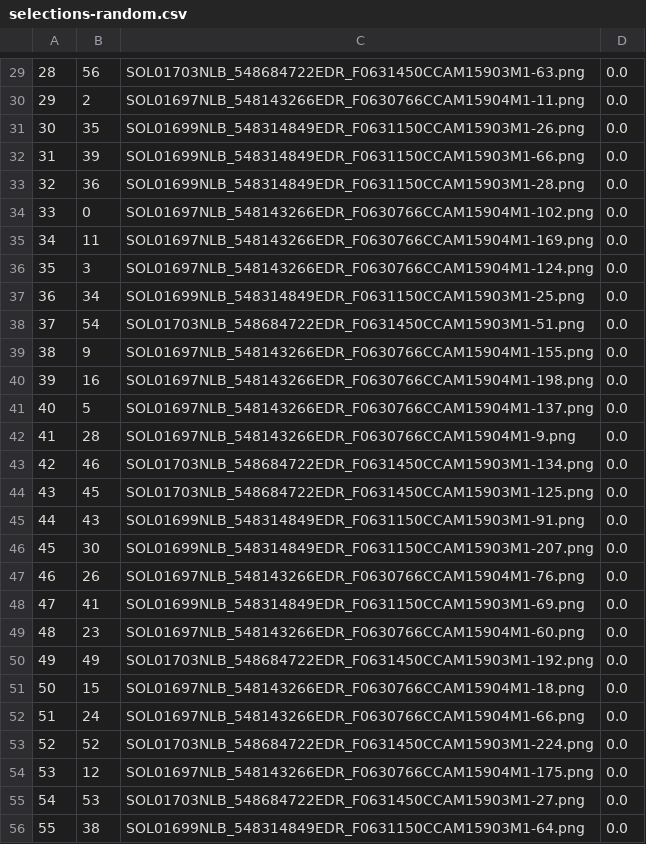
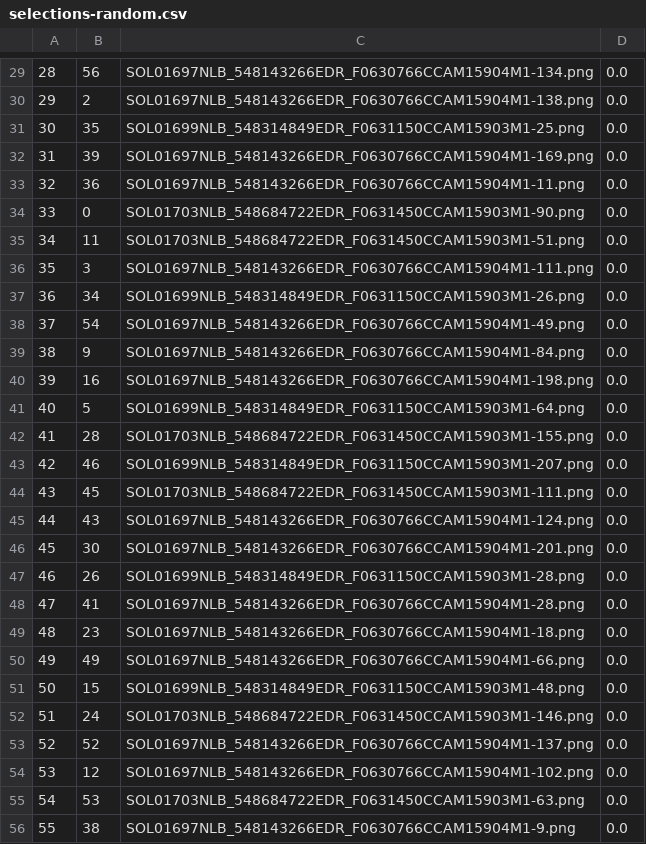
Before and after one commit to nasaharvest/dora, a CSV file: exp/planetary_rover/results/random/selections-random.csv, drawn as a sheet; only a part is shown, gaps mark what is left out; the diff covers the shown part only.

```diff
--- a/exp/planetary_rover/results/random/selections-random.csv
+++ b/exp/planetary_rover/results/random/selections-random.csv
@@ -29,28 +29,28 @@
-28, 56, SOL01703NLB_548684722EDR_F0631450CCAM15903M1-63.png, 0.0
-29, 2, SOL01697NLB_548143266EDR_F0630766CCAM15904M1-11.png, 0.0
-30, 35, SOL01699NLB_548314849EDR_F0631150CCAM15903M1-26.png, 0.0
-31, 39, SOL01699NLB_548314849EDR_F0631150CCAM15903M1-66.png, 0.0
-32, 36, SOL01699NLB_548314849EDR_F0631150CCAM15903M1-28.png, 0.0
-33, 0, SOL01697NLB_548143266EDR_F0630766CCAM15904M1-102.png, 0.0
-34, 11, SOL01697NLB_548143266EDR_F0630766CCAM15904M1-169.png, 0.0
-35, 3, SOL01697NLB_548143266EDR_F0630766CCAM15904M1-124.png, 0.0
-36, 34, SOL01699NLB_548314849EDR_F0631150CCAM15903M1-25.png, 0.0
-37, 54, SOL01703NLB_548684722EDR_F0631450CCAM15903M1-51.png, 0.0
-38, 9, SOL01697NLB_548143266EDR_F0630766CCAM15904M1-155.png, 0.0
+28, 56, SOL01697NLB_548143266EDR_F0630766CCAM15904M1-134.png, 0.0
+29, 2, SOL01697NLB_548143266EDR_F0630766CCAM15904M1-138.png, 0.0
+30, 35, SOL01699NLB_548314849EDR_F0631150CCAM15903M1-25.png, 0.0
+31, 39, SOL01697NLB_548143266EDR_F0630766CCAM15904M1-169.png, 0.0
+32, 36, SOL01697NLB_548143266EDR_F0630766CCAM15904M1-11.png, 0.0
+33, 0, SOL01703NLB_548684722EDR_F0631450CCAM15903M1-90.png, 0.0
+34, 11, SOL01703NLB_548684722EDR_F0631450CCAM15903M1-51.png, 0.0
+35, 3, SOL01697NLB_548143266EDR_F0630766CCAM15904M1-111.png, 0.0
+36, 34, SOL01699NLB_548314849EDR_F0631150CCAM15903M1-26.png, 0.0
+37, 54, SOL01697NLB_548143266EDR_F0630766CCAM15904M1-49.png, 0.0
+38, 9, SOL01697NLB_548143266EDR_F0630766CCAM15904M1-84.png, 0.0
 39, 16, SOL01697NLB_548143266EDR_F0630766CCAM15904M1-198.png, 0.0
-40, 5, SOL01697NLB_548143266EDR_F0630766CCAM15904M1-137.png, 0.0
-41, 28, SOL01697NLB_548143266EDR_F0630766CCAM15904M1-9.png, 0.0
-42, 46, SOL01703NLB_548684722EDR_F0631450CCAM15903M1-134.png, 0.0
-43, 45, SOL01703NLB_548684722EDR_F0631450CCAM15903M1-125.png, 0.0
-44, 43, SOL01699NLB_548314849EDR_F0631150CCAM15903M1-91.png, 0.0
-45, 30, SOL01699NLB_548314849EDR_F0631150CCAM15903M1-207.png, 0.0
-46, 26, SOL01697NLB_548143266EDR_F0630766CCAM15904M1-76.png, 0.0
-47, 41, SOL01699NLB_548314849EDR_F0631150CCAM15903M1-69.png, 0.0
-48, 23, SOL01697NLB_548143266EDR_F0630766CCAM15904M1-60.png, 0.0
-49, 49, SOL01703NLB_548684722EDR_F0631450CCAM15903M1-192.png, 0.0
-50, 15, SOL01697NLB_548143266EDR_F0630766CCAM15904M1-18.png, 0.0
-51, 24, SOL01697NLB_548143266EDR_F0630766CCAM15904M1-66.png, 0.0
-52, 52, SOL01703NLB_548684722EDR_F0631450CCAM15903M1-224.png, 0.0
-53, 12, SOL01697NLB_548143266EDR_F0630766CCAM15904M1-175.png, 0.0
-54, 53, SOL01703NLB_548684722EDR_F0631450CCAM15903M1-27.png, 0.0
-55, 38, SOL01699NLB_548314849EDR_F0631150CCAM15903M1-64.png, 0.0
+40, 5, SOL01699NLB_548314849EDR_F0631150CCAM15903M1-64.png, 0.0
+41, 28, SOL01703NLB_548684722EDR_F0631450CCAM15903M1-155.png, 0.0
+42, 46, SOL01699NLB_548314849EDR_F0631150CCAM15903M1-207.png, 0.0
+43, 45, SOL01703NLB_548684722EDR_F0631450CCAM15903M1-111.png, 0.0
+44, 43, SOL01697NLB_548143266EDR_F0630766CCAM15904M1-124.png, 0.0
+45, 30, SOL01697NLB_548143266EDR_F0630766CCAM15904M1-201.png, 0.0
+46, 26, SOL01699NLB_548314849EDR_F0631150CCAM15903M1-28.png, 0.0
+47, 41, SOL01697NLB_548143266EDR_F0630766CCAM15904M1-28.png, 0.0
+48, 23, SOL01697NLB_548143266EDR_F0630766CCAM15904M1-18.png, 0.0
+49, 49, SOL01697NLB_548143266EDR_F0630766CCAM15904M1-66.png, 0.0
+50, 15, SOL01699NLB_548314849EDR_F0631150CCAM15903M1-48.png, 0.0
+51, 24, SOL01703NLB_548684722EDR_F0631450CCAM15903M1-146.png, 0.0
+52, 52, SOL01697NLB_548143266EDR_F0630766CCAM15904M1-137.png, 0.0
+53, 12, SOL01697NLB_548143266EDR_F0630766CCAM15904M1-102.png, 0.0
+54, 53, SOL01703NLB_548684722EDR_F0631450CCAM15903M1-63.png, 0.0
+55, 38, SOL01697NLB_548143266EDR_F0630766CCAM15904M1-9.png, 0.0
```
Also changed, not shown: 30 edited cells elsewhere in this file, exp/planetary_rover/results/demud-k=5/selections-demud.csv, exp/planetary_rover/results/iforest-n_trees=100/selections-iforest.csv, 18 other files.
